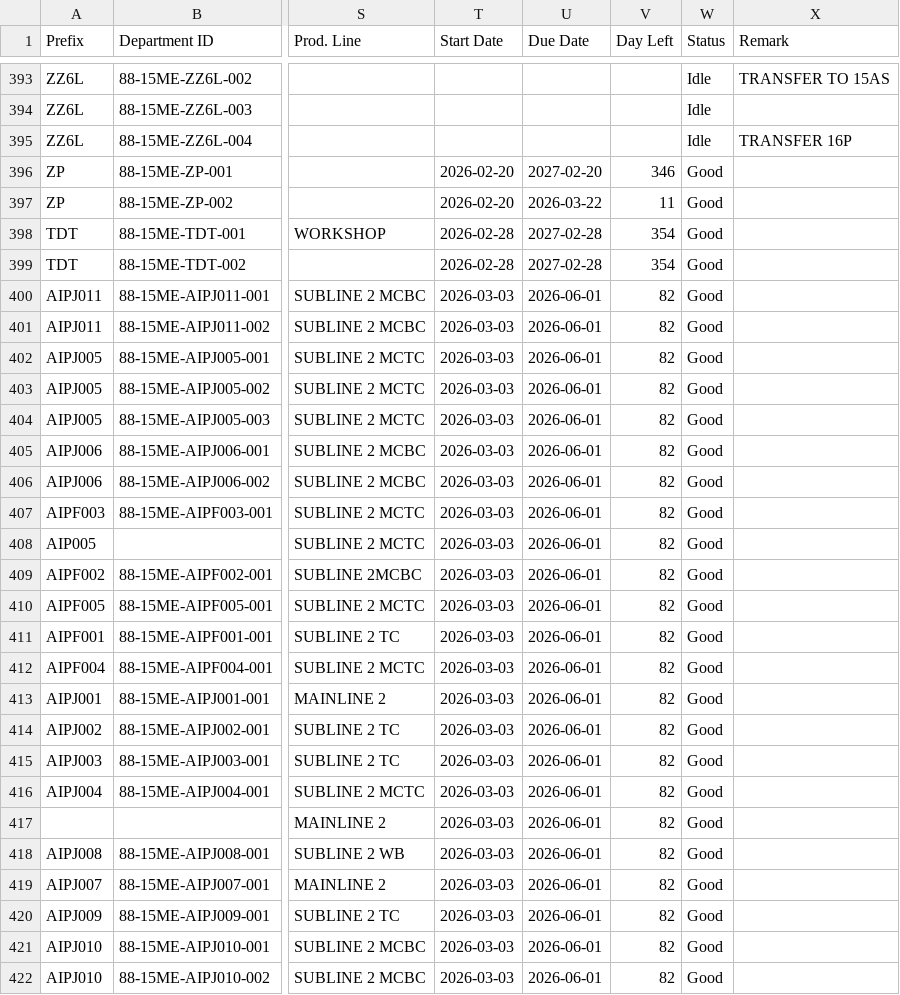
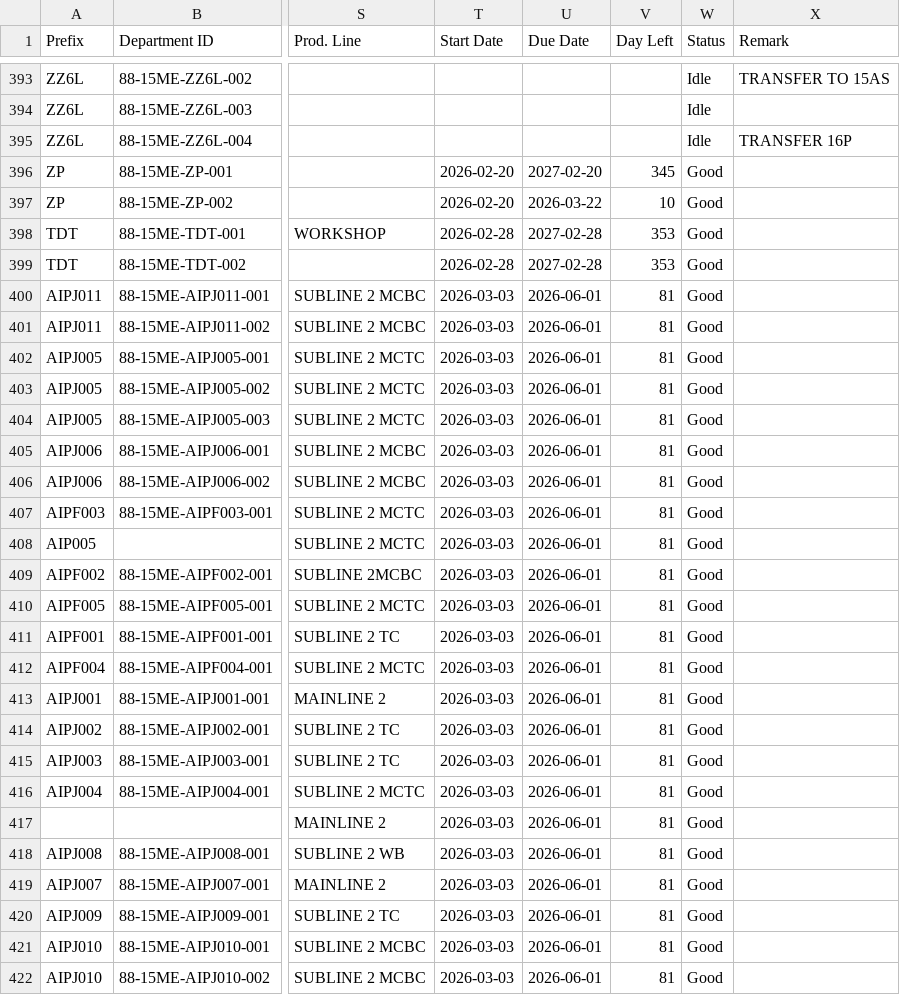
Before and after one commit to azlihanifiah/ME-Dashboard, a CSV file: data/assets_export.csv, drawn as a sheet; only a part is shown, gaps mark what is left out; the diff covers the shown part only; the diff names each change by its address in the sheet, - before the commit and + after, or states it on an @@ line.

Commit message:
Auto-save: Update assets (2026-03-12 02:00:24)

```diff
--- a/data/assets_export.csv
+++ b/data/assets_export.csv
-V396 (Day Left): 346
+V396 (Day Left): 345
-V397 (Day Left): 11
+V397 (Day Left): 10
-V398:V399 (Day Left): 354
+V398:V399 (Day Left): 353
-V400:V422 (Day Left): 82
+V400:V422 (Day Left): 81
```
Also changed, not shown: 27 edited cells elsewhere in this file, 1 other file.
